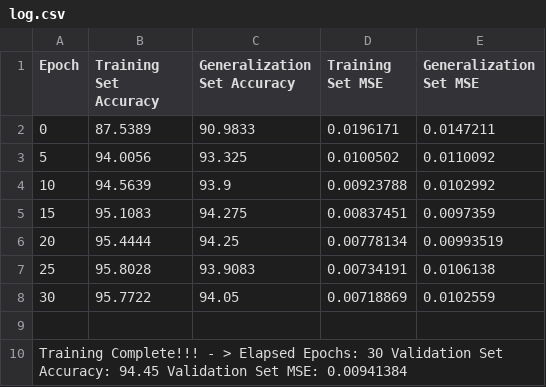
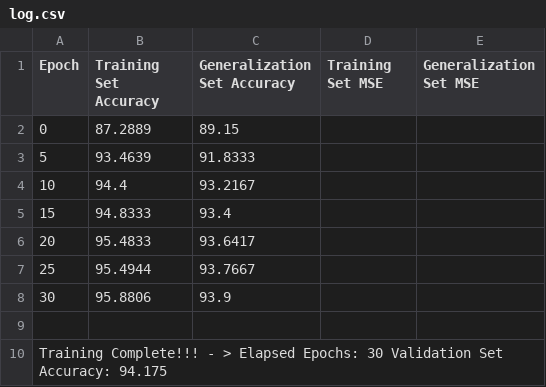
Before and after one commit to govindjeevan/parallel-project, a CSV file: NeuralNetwork-master/Neural Network/log.csv, drawn as a sheet.

```diff
--- a/NeuralNetwork-master/Neural Network/log.csv
+++ b/NeuralNetwork-master/Neural Network/log.csv
@@ -1,10 +1,10 @@
 Epoch,Training Set Accuracy, Generalization Set Accuracy,Training Set MSE, Generalization Set MSE
-0,87.5389,90.9833,0.0196171,0.0147211
-5,94.0056,93.325,0.0100502,0.0110092
-10,94.5639,93.9,0.00923788,0.0102992
-15,95.1083,94.275,0.00837451,0.0097359
-20,95.4444,94.25,0.00778134,0.00993519
-25,95.8028,93.9083,0.00734191,0.0106138
-30,95.7722,94.05,0.00718869,0.0102559
+0,87.2889,89.15
+5,93.4639,91.8333
+10,94.4,93.2167
+15,94.8333,93.4
+20,95.4833,93.6417
+25,95.4944,93.7667
+30,95.8806,93.9
 
-Training Complete!!! - > Elapsed Epochs: 30 Validation Set Accuracy: 94.45 Validation Set MSE: 0.00941384
+Training Complete!!! - > Elapsed Epochs: 30 Validation Set Accuracy: 94.175
```
Also changed, not shown: 13 other files.
